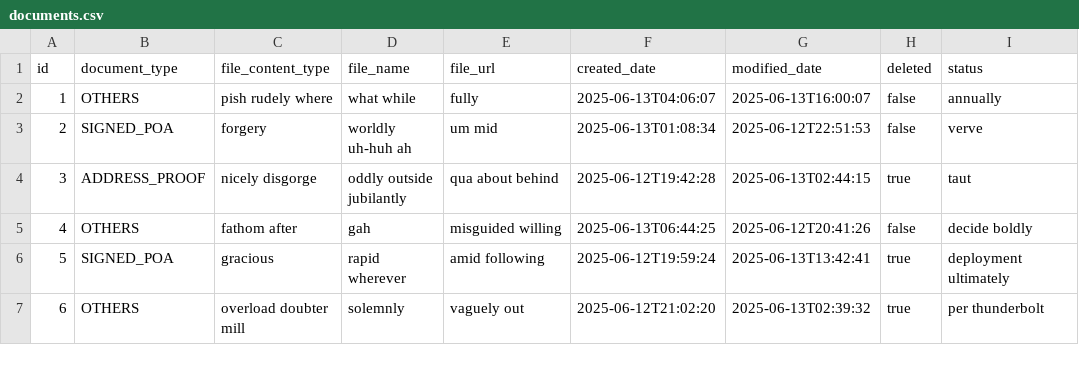
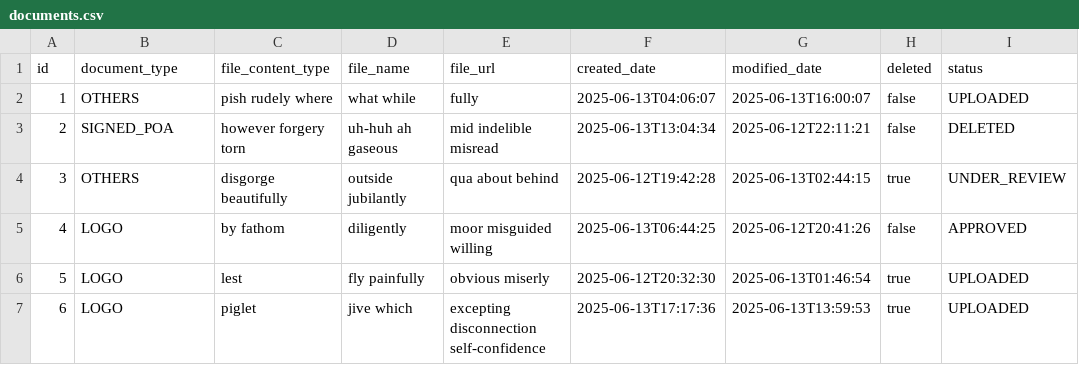
Before and after one commit to ishanbassi/tmadmin, a CSV file: src/main/resources/config/liquibase/fake-data/documents.csv, drawn as a sheet; only a part is shown; the diff covers the shown part only.

Commit message:
added bidrectional relation with documents and added statuses

```diff
--- a/src/main/resources/config/liquibase/fake-data/documents.csv
+++ b/src/main/resources/config/liquibase/fake-data/documents.csv
@@ -1,7 +1,7 @@
 id;document_type;file_content_type;file_name;file_url;created_date;modified_date;deleted;status
-1;OTHERS;pish rudely where;what while;fully;2025-06-13T04:06:07;2025-06-13T16:00:07;false;annually
-2;SIGNED_POA;forgery;worldly uh-huh ah;um mid;2025-06-13T01:08:34;2025-06-12T22:51:53;false;verve
-3;ADDRESS_PROOF;nicely disgorge;oddly outside jubilantly;qua about behind;2025-06-12T19:42:28;2025-06-13T02:44:15;true;taut
-4;OTHERS;fathom after;gah;misguided willing;2025-06-13T06:44:25;2025-06-12T20:41:26;false;decide boldly
-5;SIGNED_POA;gracious;rapid wherever;amid following;2025-06-12T19:59:24;2025-06-13T13:42:41;true;deployment ultimately
-6;OTHERS;overload doubter mill;solemnly;vaguely out;2025-06-12T21:02:20;2025-06-13T02:39:32;true;per thunderbolt
+1;OTHERS;pish rudely where;what while;fully;2025-06-13T04:06:07;2025-06-13T16:00:07;false;UPLOADED
+2;SIGNED_POA;however forgery torn;uh-huh ah gaseous;mid indelible misread;2025-06-13T13:04:34;2025-06-12T22:11:21;false;DELETED
+3;OTHERS;disgorge beautifully;outside jubilantly;qua about behind;2025-06-12T19:42:28;2025-06-13T02:44:15;true;UNDER_REVIEW
+4;LOGO;by fathom;diligently;moor misguided willing;2025-06-13T06:44:25;2025-06-12T20:41:26;false;APPROVED
+5;LOGO;lest;fly painfully;obvious miserly;2025-06-12T20:32:30;2025-06-13T01:46:54;true;UPLOADED
+6;LOGO;piglet;jive which;excepting disconnection self-confidence;2025-06-13T17:17:36;2025-06-13T13:59:53;true;UPLOADED
```
Also changed, not shown: 30 edited cells elsewhere in this file, 24 other files.
